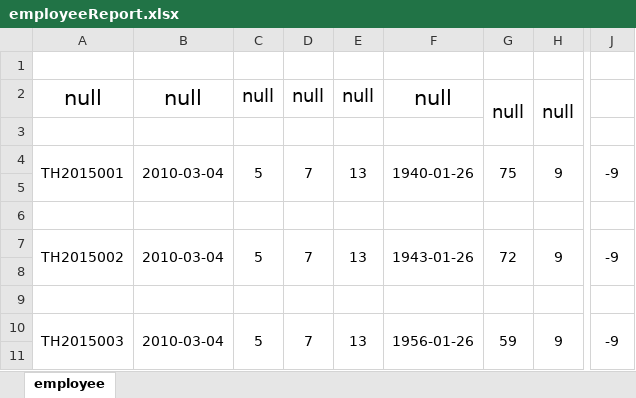
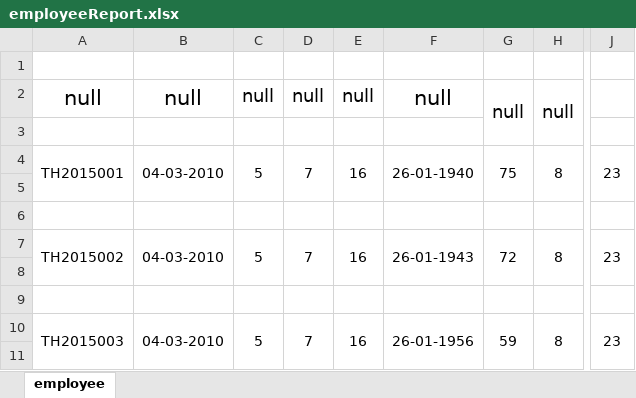
Before and after one commit to AugGroup/HrSystem, an Excel workbook: src/main/resources/reports/employeeReport.xlsx, sheet employee, drawn as a sheet; only a part is shown, gaps mark what is left out; values as stored, in another font and other column widths than the file's, no borders; charts and pictures not drawn; the diff names each change by its address in the sheet, - before the commit and + after, or states it on an @@ line.

```diff
--- a/src/main/resources/reports/employeeReport.xlsx (sheet employee)
+++ b/src/main/resources/reports/employeeReport.xlsx (sheet employee)
-B4: 2010-03-04
+B4: 04-03-2010
-E4: 13
+E4: 16
-F4: 1940-01-26
+F4: 26-01-1940
-H4: 9
+H4: 8
-J4: -9
+J4: 23
-B7: 2010-03-04
+B7: 04-03-2010
-E7: 13
+E7: 16
-F7: 1943-01-26
+F7: 26-01-1943
-H7: 9
+H7: 8
-J7: -9
+J7: 23
-B10: 2010-03-04
+B10: 04-03-2010
-E10: 13
+E10: 16
-F10: 1956-01-26
+F10: 26-01-1956
-H10: 9
+H10: 8
-J10: -9
+J10: 23
```
Also changed, not shown: src/main/resources/reports/employeeCodeReport.xlsx, src/main/resources/reports/reportStatusEmp.xlsx, 10 other files.
